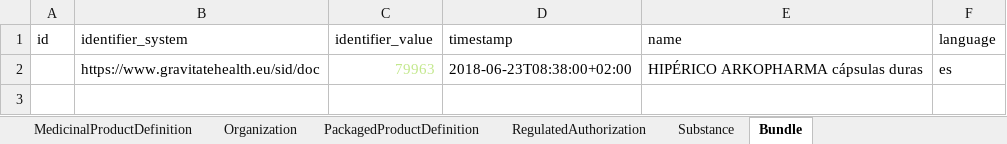
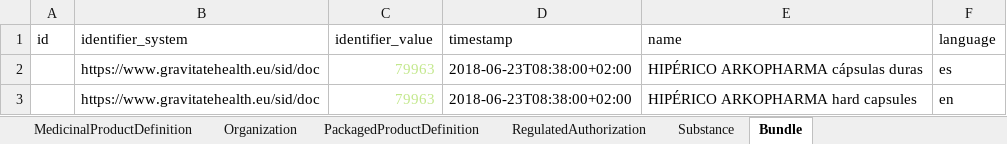
Before and after one commit to hl7-eu/gravitate-health, an Excel workbook: ePICreator/data/HIPÉRICO ARKOPHARMA.xlsx, sheet Bundle, drawn as a sheet; values as stored, in another font and other column widths than the file's, no borders; the diff names each change by its address in the sheet, - before the commit and + after, or states it on an @@ line.

```diff
--- a/ePICreator/data/HIPÉRICO ARKOPHARMA.xlsx (sheet Bundle)
+++ b/ePICreator/data/HIPÉRICO ARKOPHARMA.xlsx (sheet Bundle)
+row 3:  | https://www.gravitatehealth.eu/sid/doc | 79963 | 2018-06-23T08:38:00+02:00 | HIPÉRICO ARKOPHARMA hard capsules | en
```
Also changed, not shown: sheet Composition, ePICreator/data/Calcio_Vitamina D.xlsx, 18 other files.
